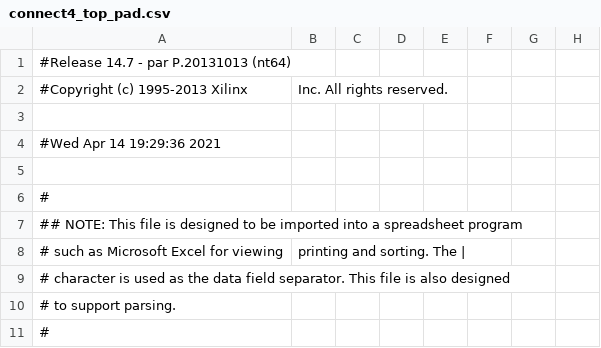
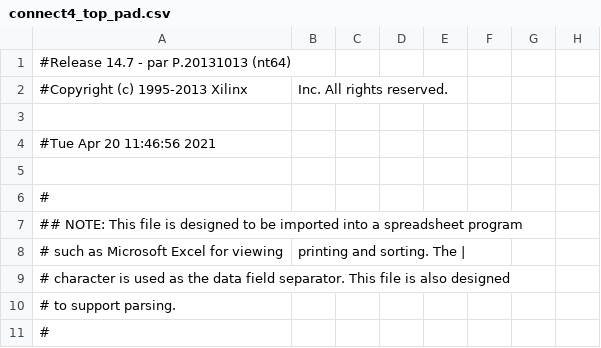
Before and after one commit to Mariie97/INEL5206-Connect4, a CSV file: Connect4/connect4_top_pad.csv, drawn as a sheet; only a part is shown; the diff names each change by its address in the sheet, - before the commit and + after, or states it on an @@ line.

```diff
--- a/Connect4/connect4_top_pad.csv
+++ b/Connect4/connect4_top_pad.csv
-A4: #Wed Apr 14 19:29:36 2021
+A4: #Tue Apr 20 11:46:56 2021
```
Also changed, not shown: 43 other files.
